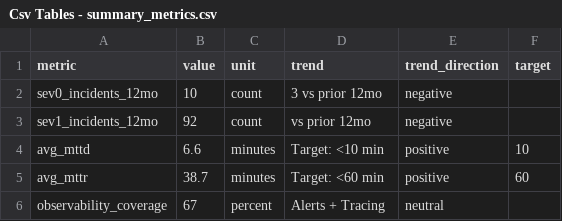
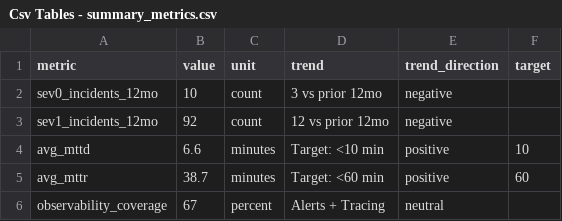
Before and after one commit to ms1105/hyperforce-runtime-platform-dashboard, a CSV file: assets/data/availability/Csv Tables - summary_metrics.csv, drawn as a sheet.

```diff
--- a/assets/data/availability/Csv Tables - summary_metrics.csv
+++ b/assets/data/availability/Csv Tables - summary_metrics.csv
@@ -2,3 +2,3 @@ metric,value,unit,trend,trend_direction,target
 sev0_incidents_12mo,10,count,3 vs prior 12mo,negative,
-sev1_incidents_12mo,92,count,vs prior 12mo,negative,
+sev1_incidents_12mo,92,count,12 vs prior 12mo,negative,
 avg_mttd,6.6,minutes,Target: <10 min,positive,10
```
Also changed, not shown: 4 other files.
